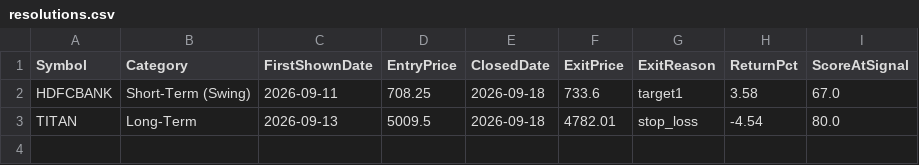
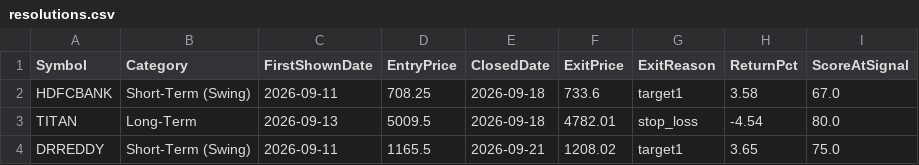
Before and after one commit to Shiva-maker-data/Shiva-Projects, a CSV file: tracking/resolutions.csv, drawn as a sheet; the diff names each change by its address in the sheet, - before the commit and + after, or states it on an @@ line.

```diff
--- a/tracking/resolutions.csv
+++ b/tracking/resolutions.csv
+row 4: DRREDDY | Short-Term (Swing) | 2026-09-11 | 1165.5 | 2026-09-21 | 1208.02 | target1 | 3.65 | 75.0
```
Also changed, not shown: tracking/daily_suggestions.csv, 1 other file.
